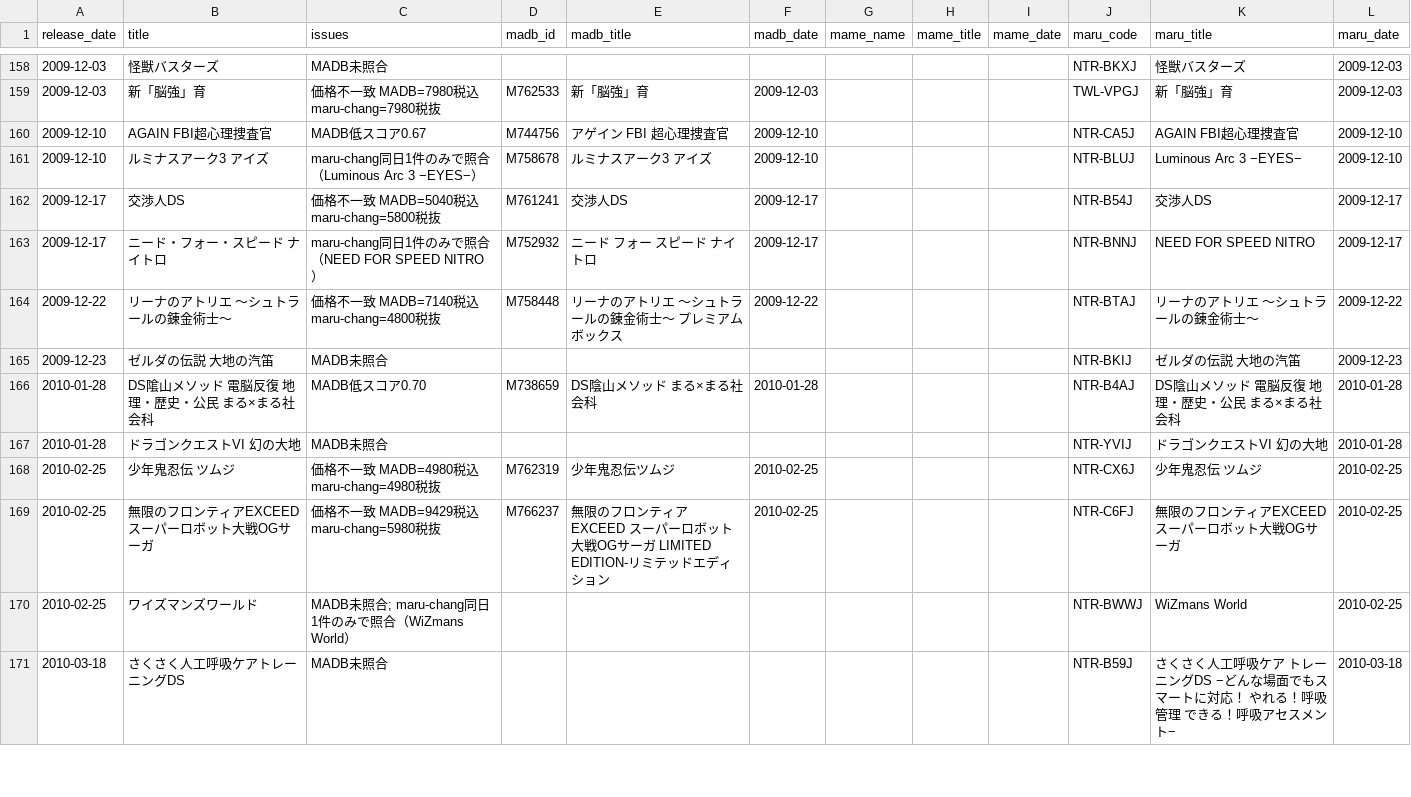
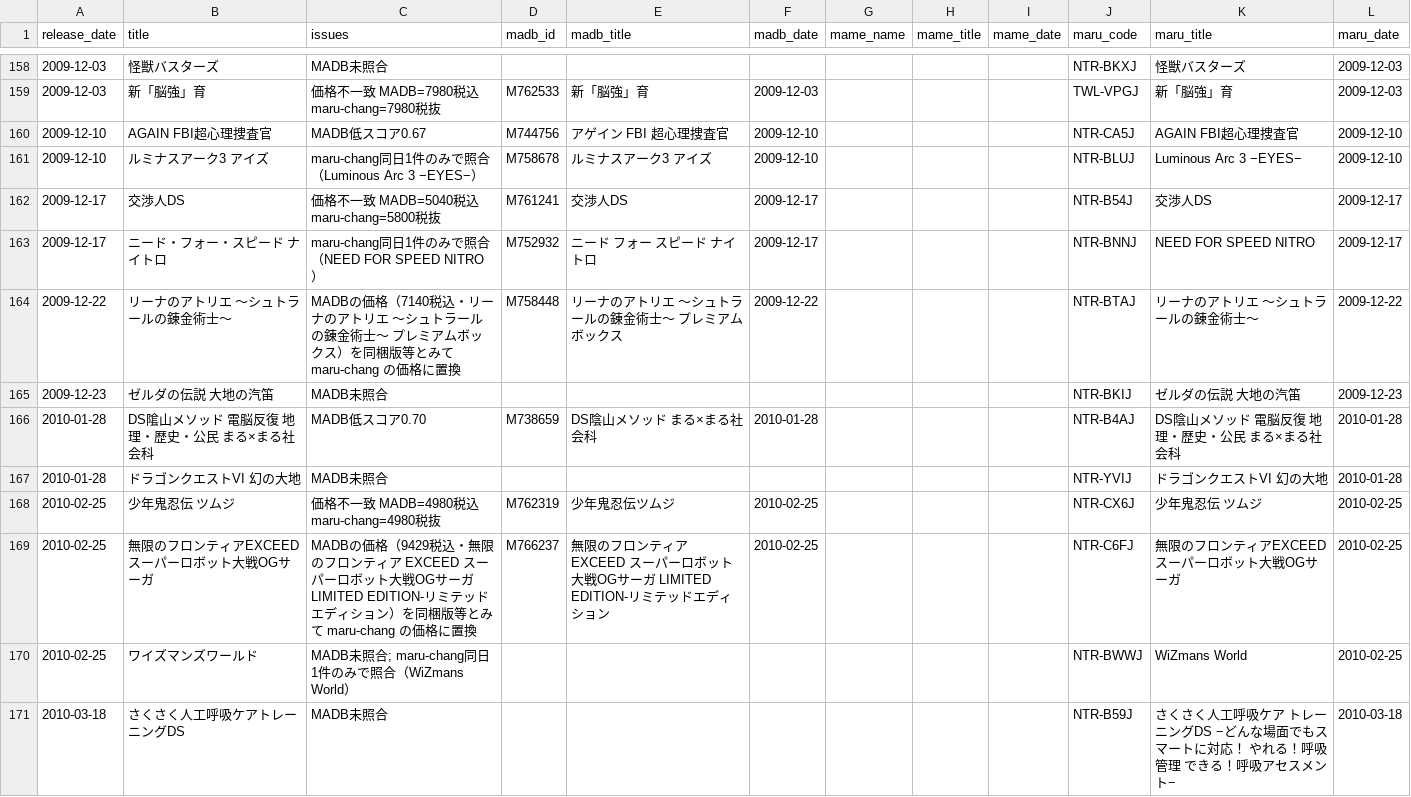
Before and after one commit to moheronemy/retro-game-db, a CSV file: data/ds/review/match_report.csv, drawn as a sheet; only a part is shown, gaps mark what is left out; the diff covers the shown part only.

```diff
--- a/data/ds/review/match_report.csv
+++ b/data/ds/review/match_report.csv
@@ -163,3 +163,3 @@ release_date,title,issues,madb_id,madb_title,madb_date,mame_name,mame_title,mame
 2009-12-17,ニード・フォー・スピード ナイトロ,maru-chang同日1件のみで照合（NEED FOR SPEED NITRO）,M752932,ニード フォー スピード ナイトロ,2009-12-17,,,,NTR-BNNJ,NEED FOR SPEED NITRO,2009-12-17
-2009-12-22,リーナのアトリエ 〜シュトラールの錬金術士〜,価格不一致 MADB=7140税込 maru-chang=4800税抜,M758448,リーナのアトリエ ～シュトラールの錬金術士～ プレミアムボックス,2009-12-22,,,,NTR-BTAJ,リーナのアトリエ 〜シュトラールの錬金術士〜,2009-12-22
+2009-12-22,リーナのアトリエ 〜シュトラールの錬金術士〜,MADBの価格（7140税込・リーナのアトリエ ～シュトラールの錬金術士～ プレミアムボックス）を同梱版等とみて maru-chang の価格に置換,M758448,リーナのアトリエ ～シュトラールの錬金術士～ プレミアムボックス,2009-12-22,,,,NTR-BTAJ,リーナのアトリエ 〜シュトラールの錬金術士〜,2009-12-22
 2009-12-23,ゼルダの伝説 大地の汽笛,MADB未照合,,,,,,,NTR-BKIJ,ゼルダの伝説 大地の汽笛,2009-12-23
@@ -168,3 +168,3 @@ release_date,title,issues,madb_id,madb_title,madb_date,mame_name,mame_title,mame
 2010-02-25,少年鬼忍伝 ツムジ,価格不一致 MADB=4980税込 maru-chang=4980税抜,M762319,少年鬼忍伝ツムジ,2010-02-25,,,,NTR-CX6J,少年鬼忍伝 ツムジ,2010-02-25
-2010-02-25,無限のフロンティアEXCEED スーパーロボット大戦OGサーガ,価格不一致 MADB=9429税込 maru-chang=5980税抜,M766237,無限のフロンティア EXCEED スーパーロボット大戦OGサーガ LIMITED EDITION-リミテッドエディション,2010-02-25,,,,NTR-C6FJ,無限のフロンティアEXCEED スーパーロボット大戦OGサーガ,2010-02-25
+2010-02-25,無限のフロンティアEXCEED スーパーロボット大戦OGサーガ,MADBの価格（9429税込・無限のフロンティア EXCEED スーパーロボット大戦OGサーガ LIMITED EDITION-リミテッドエディション）を同梱版等とみて maru-chang の価格に置換,M766237,無限のフロンティア EXCEED スーパーロボット大戦OGサーガ LIMITED EDITION-リミテッドエディション,2010-02-25,,,,NTR-C6FJ,無限のフロンティアEXCEED スーパーロボット大戦OGサーガ,2010-02-25
 2010-02-25,ワイズマンズワールド,MADB未照合; maru-chang同日1件のみで照合（WiZmans World）,,,,,,,NTR-BWWJ,WiZmans World,2010-02-25
```
Also changed, not shown: 25 edited cells elsewhere in this file, data/ds/jp_non_retail.csv, data/ds/jp_rom_dumps.csv, 17 other files.
